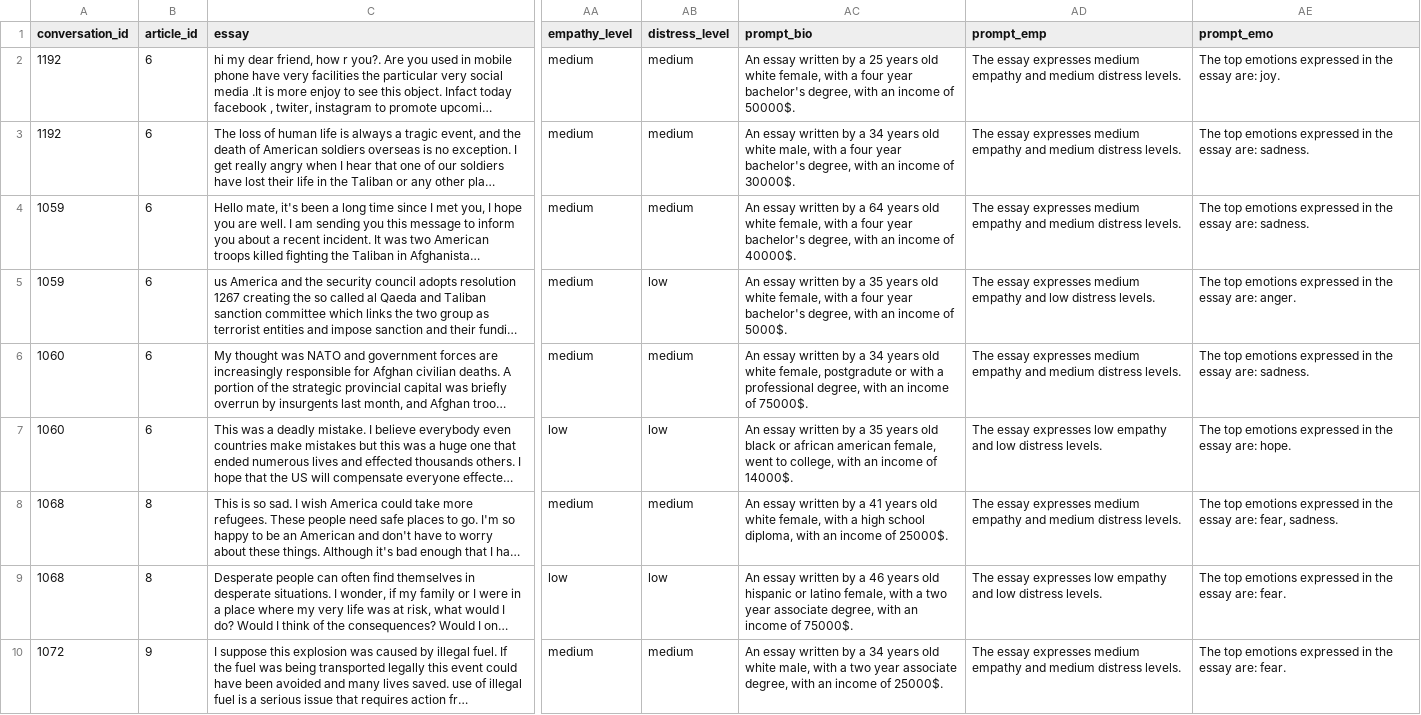
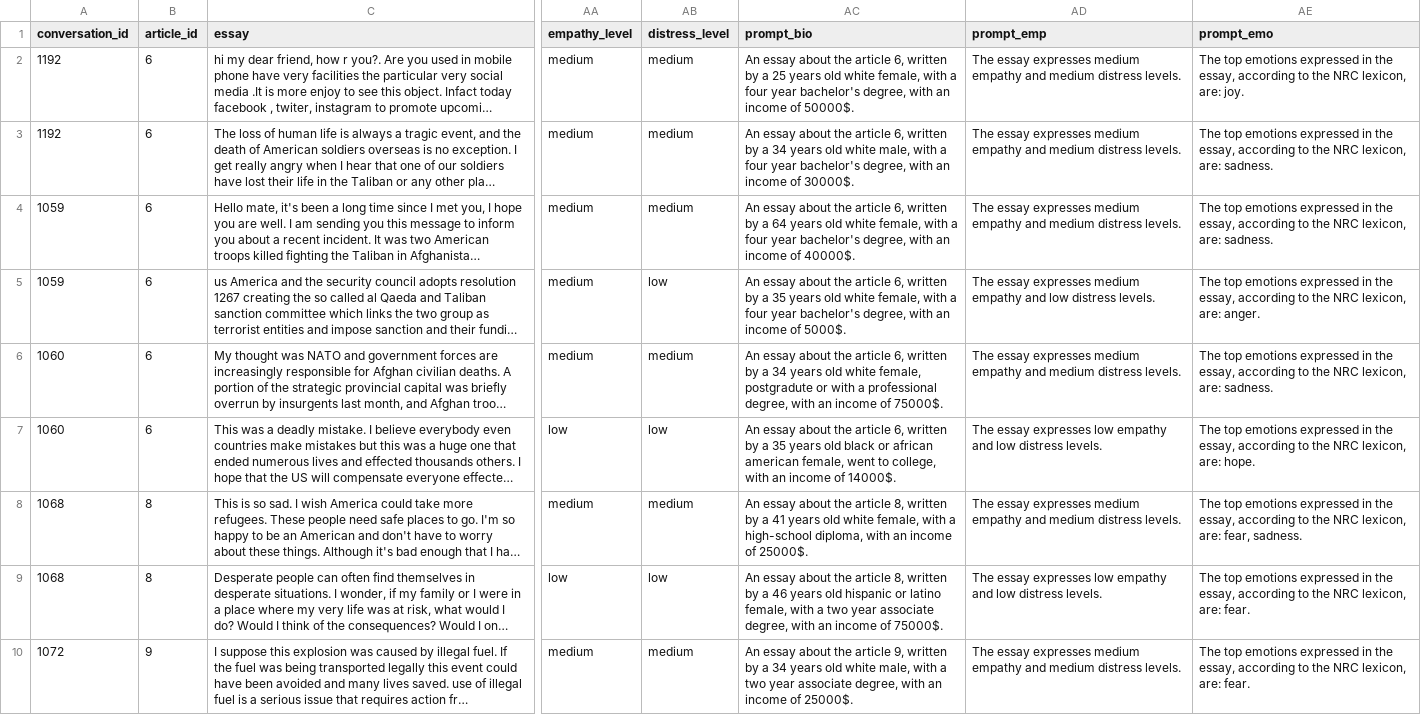
Before and after one commit to HLT-Ghisolfi-Leuzzi-Testa/WASSA-2023, a TSV file: datasets/WASSA23_essay_level_test_preproc.tsv, drawn as a sheet; only a part is shown, gaps mark what is left out; long unchanged cells end in …; the diff covers the shown part only; the diff names each change by its address in the sheet, - before the commit and + after, or states it on an @@ line.

Commit message:
fix prompt

```diff
--- a/datasets/WASSA23_essay_level_test_preproc.tsv
+++ b/datasets/WASSA23_essay_level_test_preproc.tsv
-AC2 (prompt_bio): An essay written by…
+AC2 (prompt_bio): An essay about the article 6, written by…
-AE2 (prompt_emo): …in the essay are: joy.
+AE2 (prompt_emo): …in the essay, according to the NRC lexicon, are: joy.
-AC3 (prompt_bio): An essay written by…
+AC3 (prompt_bio): An essay about the article 6, written by…
-AE3:AE4 (prompt_emo): …in the essay are: sadness.
+AE3:AE4 (prompt_emo): …in the essay, according to the NRC lexicon, are: sadness.
-AC4 (prompt_bio): An essay written by…
+AC4 (prompt_bio): An essay about the article 6, written by…
-AC5 (prompt_bio): An essay written by…
+AC5 (prompt_bio): An essay about the article 6, written by…
-AE5 (prompt_emo): …in the essay are: anger.
+AE5 (prompt_emo): …in the essay, according to the NRC lexicon, are: anger.
-AC6 (prompt_bio): An essay written by…
+AC6 (prompt_bio): An essay about the article 6, written by…
-AE6 (prompt_emo): …in the essay are: sadness.
+AE6 (prompt_emo): …in the essay, according to the NRC lexicon, are: sadness.
-AC7 (prompt_bio): An essay written by…
+AC7 (prompt_bio): An essay about the article 6, written by…
-AE7 (prompt_emo): …in the essay are: hope.
+AE7 (prompt_emo): …in the essay, according to the NRC lexicon, are: hope.
-AC8 (prompt_bio): An essay written by a 41 years old white female, with a high school diploma, with…
+AC8 (prompt_bio): An essay about the article 8, written by a 41 years old white female, with a high-school diploma, with…
-AE8 (prompt_emo): …in the essay are: fear,…
+AE8 (prompt_emo): …in the essay, according to the NRC lexicon, are: fear,…
-AC9 (prompt_bio): An essay written by…
+AC9 (prompt_bio): An essay about the article 8, written by…
-AE9:AE10 (prompt_emo): …in the essay are: fear.
+AE9:AE10 (prompt_emo): …in the essay, according to the NRC lexicon, are: fear.
-AC10 (prompt_bio): An essay written by…
+AC10 (prompt_bio): An essay about the article 9, written by…
```
Also changed, not shown: 182 edited cells elsewhere in this file, WASSA22_emp_pred/predictions_EMP_mean.tsv, datasets/WASSA22_essay_level_dev_preproc.tsv, 18 other files.
